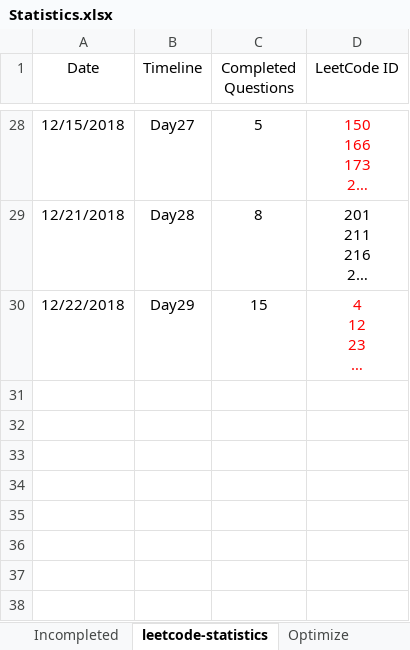
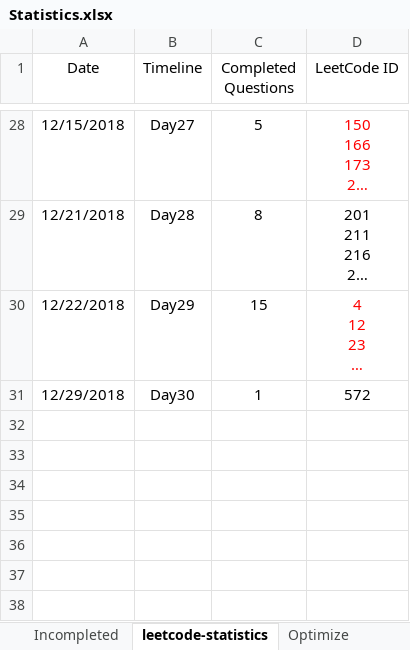
Before and after one commit to ManishLade/coding-practice, an Excel workbook: Interview/Statistics.xlsx, sheet leetcode-statistics, drawn as a sheet; only a part is shown, gaps mark what is left out; long unchanged cells end in …; values as stored, in another font and other column widths than the file's, no borders; table styles not drawn; the diff names each change by its address in the sheet, - before the commit and + after, or states it on an @@ line.

```diff
--- a/Interview/Statistics.xlsx (sheet leetcode-statistics)
+++ b/Interview/Statistics.xlsx (sheet leetcode-statistics)
-row 31: (empty)
+row 31: 12/29/2018 | Day30 | 1 | 572
```
Also changed, not shown: 3 other files.
